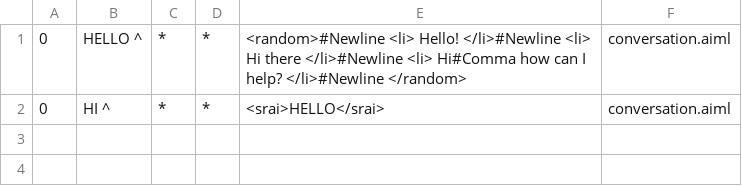
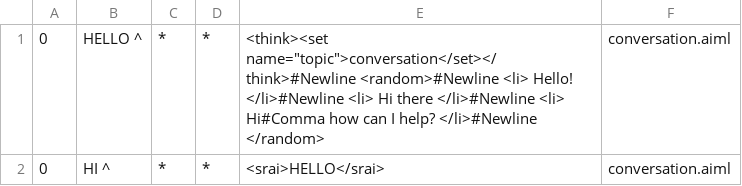
Before and after one commit to awt95/wikibot, a CSV file: wikibot/src/main/resources/bots/wikibot/aimlif/conversation.aiml.csv, drawn as a sheet.

Commit message:
Modified AIML and query logic

```diff
--- a/wikibot/src/main/resources/bots/wikibot/aimlif/conversation.aiml.csv
+++ b/wikibot/src/main/resources/bots/wikibot/aimlif/conversation.aiml.csv
@@ -1,2 +1,2 @@
-0,HELLO ^,*,*,<random>#Newline                <li> Hello! </li>#Newline                <li> Hi there </li>#Newline                <li> Hi#Comma how can I help? </li>#Newline            </random>,conversation.aiml
+0,HELLO ^,*,*,<think><set name="topic">conversation</set></think>#Newline            <random>#Newline                <li> Hello! </li>#Newline                <li> Hi there </li>#Newline                <li> Hi#Comma how can I help? </li>#Newline            </random>,conversation.aiml
 0,HI ^,*,*,<srai>HELLO</srai>,conversation.aiml
```
Also changed, not shown: 9 other files.
